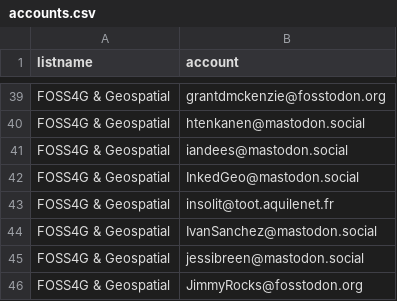
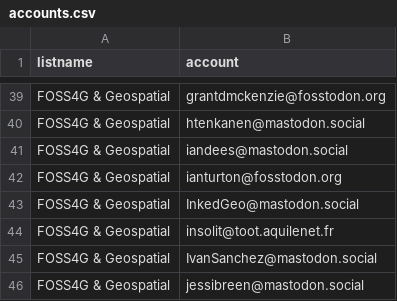
Before and after one commit to jsanz/geospatial-people-fediverse, a CSV file: accounts.csv, drawn as a sheet; only a part is shown, gaps mark what is left out; the shorter side is filled out with more unchanged rows.

Commit message:
Update accounts.csv

```diff
--- a/accounts.csv
+++ b/accounts.csv
@@ -41,2 +41,3 @@ FOSS4G & Geospatial,htenkanen@mastodon.social
 FOSS4G & Geospatial,iandees@mastodon.social
+FOSS4G & Geospatial,ianturton@fosstodon.org
 FOSS4G & Geospatial,InkedGeo@mastodon.social
```
